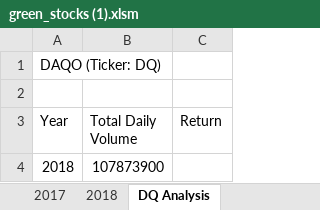
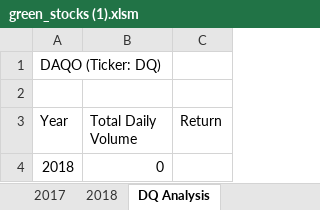
Before and after one commit to Israelmejia12/-Stock-Analysis-, an Excel workbook: green_stocks (1).xlsm, sheet DQ Analysis, drawn as a sheet; values as stored, in another font and other column widths than the file's, no borders; the diff names each change by its address in the sheet, - before the commit and + after, or states it on an @@ line.

Commit message:
Add files via upload

```diff
--- a/green_stocks (1).xlsm (sheet DQ Analysis)
+++ b/green_stocks (1).xlsm (sheet DQ Analysis)
-B4 (Total Daily Volume): 107873900
+B4 (Total Daily Volume): 0
```
